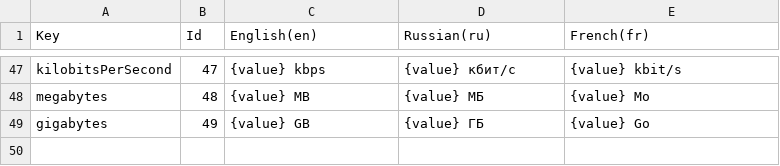
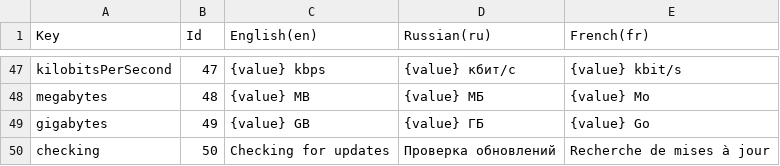
Before and after one commit to BEKZATKAZ/tanks-launcher, a CSV file: packages/launcher/src/localization/strings.csv, drawn as a sheet; only a part is shown, gaps mark what is left out.

Commit message:
Show update checking status in the button and window title

```diff
--- a/packages/launcher/src/localization/strings.csv
+++ b/packages/launcher/src/localization/strings.csv
@@ -49 +49,2 @@
 "gigabytes","49","{value} GB","{value} ГБ","{value} Go"
+"checking","50","Checking for updates","Проверка обновлений","Recherche de mises à jour"
```
Also changed, not shown: 7 other files.
